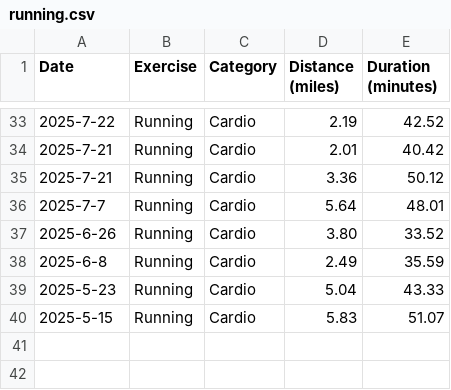
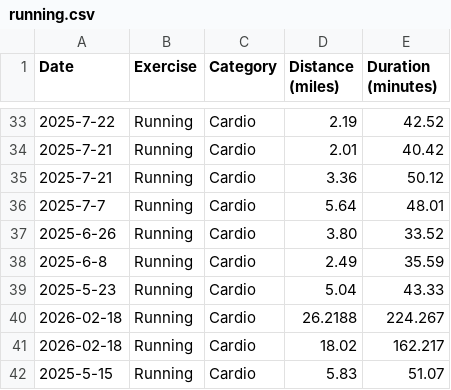
Before and after one commit to douglastkaiser/kaiserlift, a CSV file: data/running.csv, drawn as a sheet; only a part is shown, gaps mark what is left out.

```diff
--- a/data/running.csv
+++ b/data/running.csv
@@ -39,2 +39,4 @@ Date,Exercise,Category,Distance (miles),Duration (minutes)
 2025-5-23,Running,Cardio,5.04,43.33
+2026-02-18,Running,Cardio,26.2188,224.267
+2026-02-18,Running,Cardio,18.02,162.217
 2025-5-15,Running,Cardio,5.83,51.07
```
Also changed, not shown: 2 other files.
